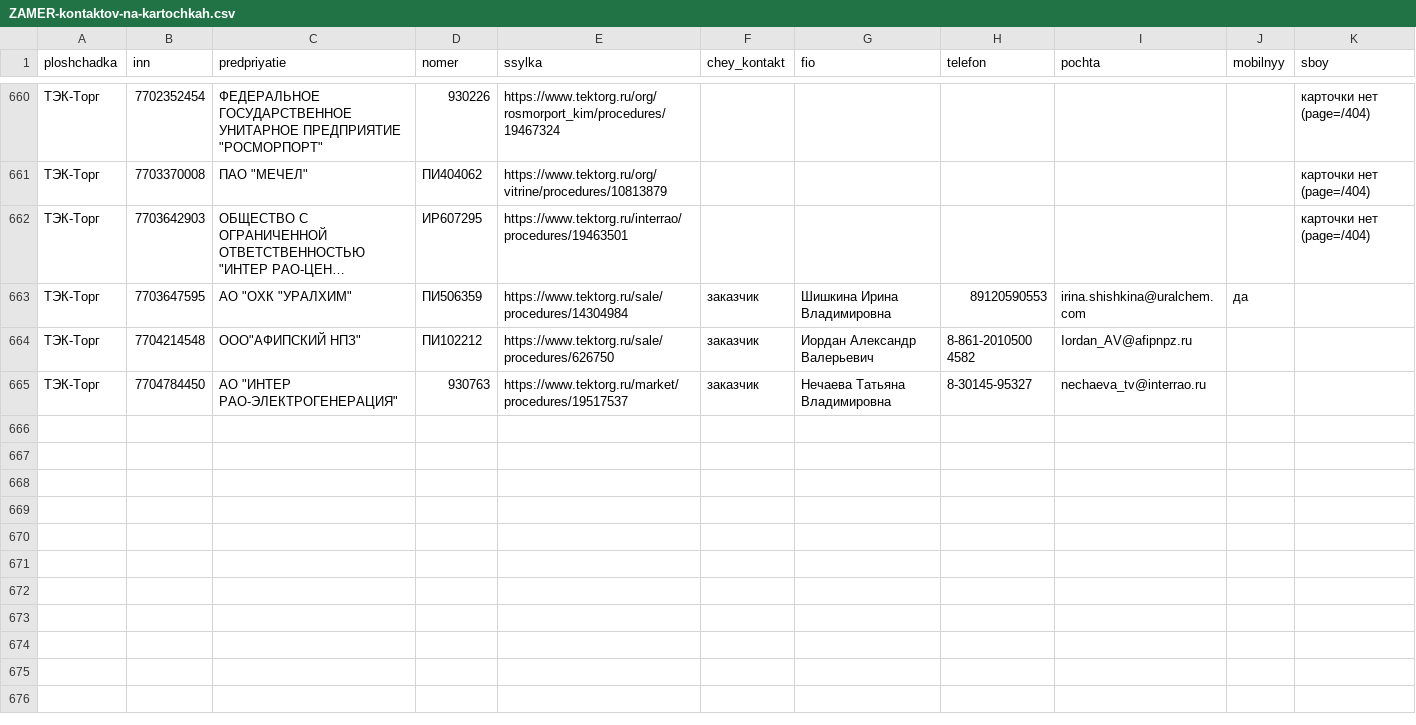
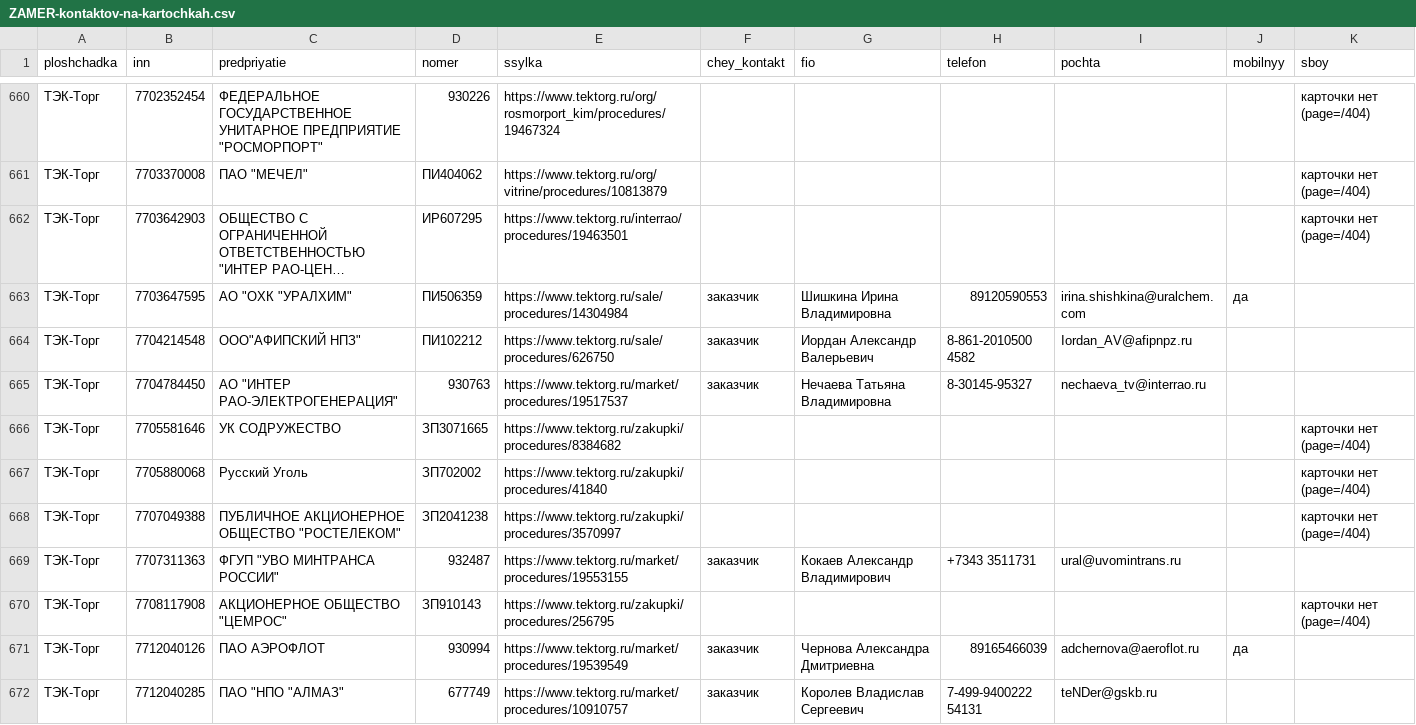
Before and after one commit to kirillrand4-alt/avto, a CSV file: seo-texts/engineers-lens/centro/ZAMER-kontaktov-na-kartochkah.csv, drawn as a sheet; only a part is shown, gaps mark what is left out; long unchanged cells end in …; the diff names each change by its address in the sheet, - before the commit and + after, or states it on an @@ line.

```diff
--- a/seo-texts/engineers-lens/centro/ZAMER-kontaktov-na-kartochkah.csv
+++ b/seo-texts/engineers-lens/centro/ZAMER-kontaktov-na-kartochkah.csv
+row 666: ТЭК-Торг | 7705581646 | УК СОДРУЖЕСТВО | ЗП3071665 | https://www.tektorg.ru/zakupki/procedures/8384682 |  |  |  |  |  | карточки нет (page=/404)
+row 667: ТЭК-Торг | 7705880068 | Русский Уголь | ЗП702002 | https://www.tektorg.ru/zakupki/procedures/41840 |  |  |  |  |  | карточки нет (page=/404)
+row 668: ТЭК-Торг | 7707049388 | ПУБЛИЧНОЕ АКЦИОНЕРНОЕ ОБЩЕСТВО "РОСТЕЛЕКОМ" | ЗП2041238 | https://www.tektorg.ru/zakupki/procedures/3570997 |  |  |  |  |  | карточки нет (page=/404)
+row 669: ТЭК-Торг | 7707311363 | ФГУП "УВО МИНТРАНСА РОССИИ" | 932487 | https://www.tektorg.ru/market/procedures/19553155 | заказчик | Кокаев Александр Владимирович | +7343 3511731 | ural@uvomintrans.ru
+row 670: ТЭК-Торг | 7708117908 | АКЦИОНЕРНОЕ ОБЩЕСТВО "ЦЕМРОС" | ЗП910143 | https://www.tektorg.ru/zakupki/procedures/256795 |  |  |  |  |  | карточки нет (page=/404)
+row 671: ТЭК-Торг | 7712040126 | ПАО АЭРОФЛОТ | 930994 | https://www.tektorg.ru/market/procedures/19539549 | заказчик | Чернова Александра Дмитриевна | 89165466039 | adchernova@aeroflot.ru | да
+row 672: ТЭК-Торг | 7712040285 | ПАО "НПО "АЛМАЗ" | 677749 | https://www.tektorg.ru/market/procedures/10910757 | заказчик | Королев Владислав Сергеевич | 7-499-9400222 54131 | teNDer@gskb.ru
```
Also changed, not shown: 3 other files.
